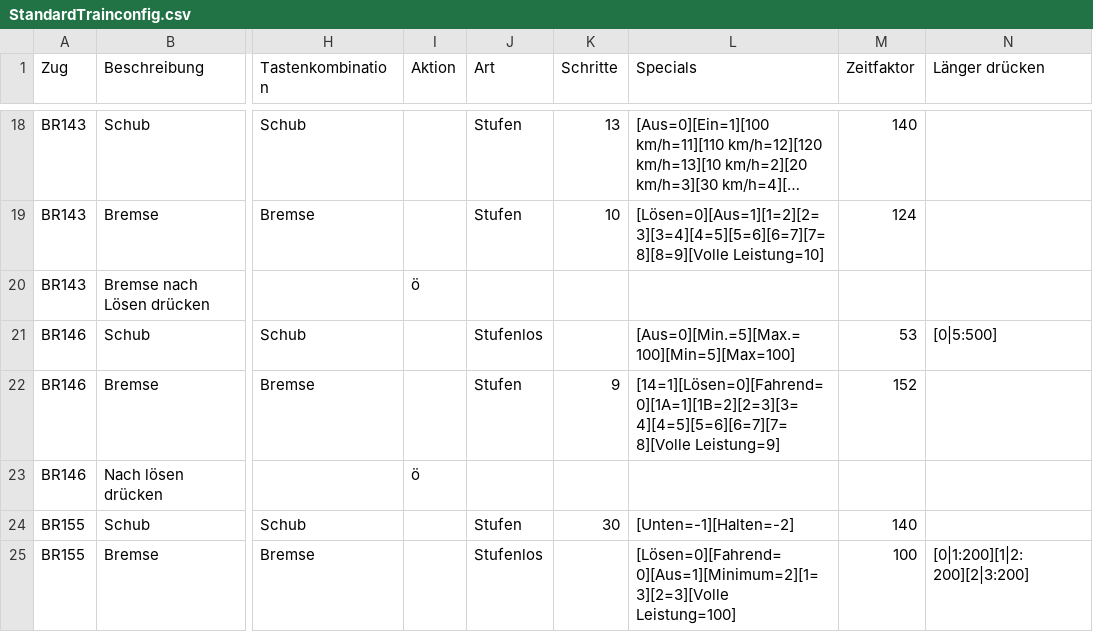
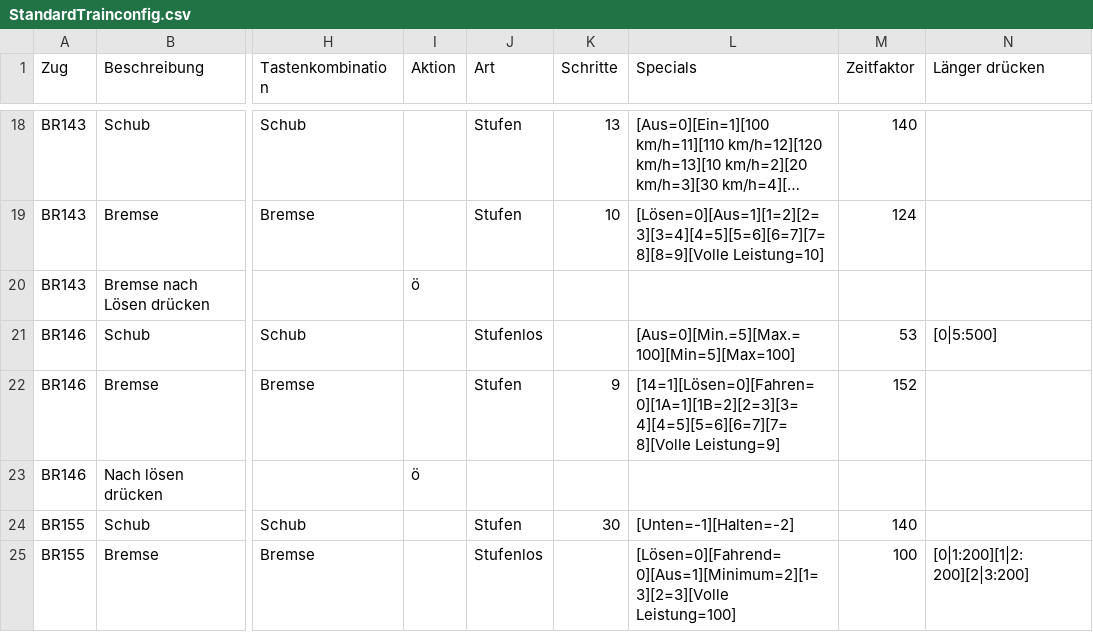
Before and after one commit to DerJantob/TSW2_Controller, a CSV file: TSW2_Controller/TrainConfigs/StandardTrainconfig.csv, drawn as a sheet; only a part is shown, gaps mark what is left out; long unchanged cells end in …; the diff names each change by its address in the sheet, - before the commit and + after, or states it on an @@ line.

```diff
--- a/TSW2_Controller/TrainConfigs/StandardTrainconfig.csv
+++ b/TSW2_Controller/TrainConfigs/StandardTrainconfig.csv
-L22 (Specials): [14=1][Lösen=0][Fahrend=0][1A=1][1B=2][2=3][3=4][4=5][5=6][6=7][7=8][Volle Leistung=9]
+L22 (Specials): [14=1][Lösen=0][Fahren=0][1A=1][1B=2][2=3][3=4][4=5][5=6][6=7][7=8][Volle Leistung=9]
```
Also changed, not shown: 16 other files.
